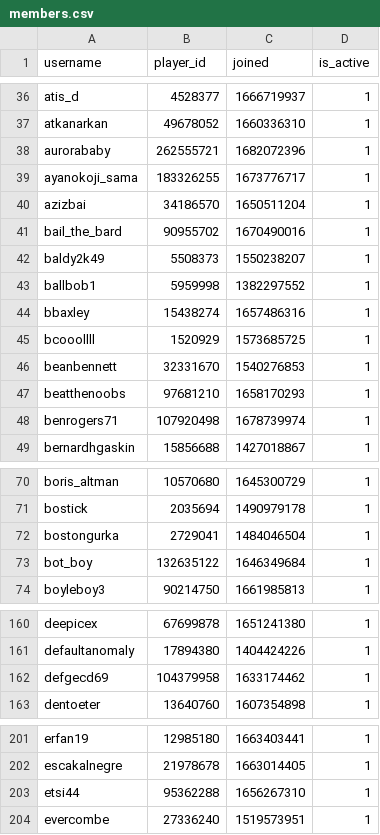
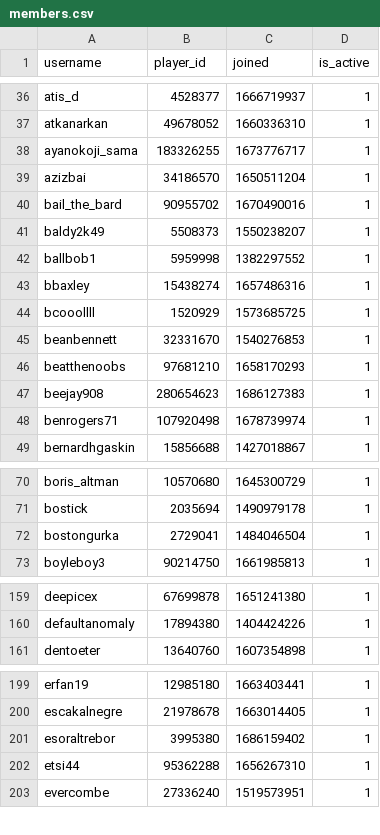
Before and after one commit to Sootopolis/chess-club-admin-system, a CSV file: csv_files/the-great-british-empire/members.csv, drawn as a sheet; only a part is shown, gaps mark what is left out; removed rows and columns are numbered as before the commit, all else as after; the diff covers the shown part only; the diff names each change by its address in the sheet, - before the commit and + after, or states it on an @@ line.

Commit message:
record update

```diff
--- a/csv_files/the-great-british-empire/members.csv
+++ b/csv_files/the-great-british-empire/members.csv
-row 38: aurorababy | 262555721 | 1682072396 | 1
+row 47: beejay908 | 280654623 | 1686127383 | 1
-row 73: bot_boy | 132635122 | 1646349684 | 1
-row 162: defgecd69 | 104379958 | 1633174462 | 1
+row 201: esoraltrebor | 3995380 | 1686159402 | 1
```
Also changed, not shown: 10 added rows and 5 removed rows elsewhere in this file.
